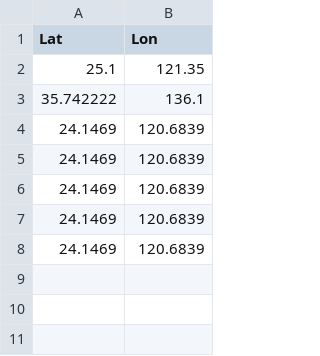
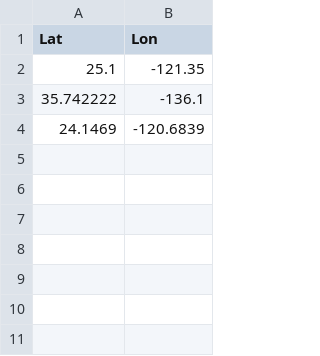
Before and after one commit to funginstitute/funginstitute.github.com, a CSV file: cleantech/solar/solar2010.csv, drawn as a sheet; only a part is shown; the shorter side is filled out with more unchanged rows.

Commit message:
fixed longitude values

```diff
--- a/cleantech/solar/solar2010.csv
+++ b/cleantech/solar/solar2010.csv
@@ -1,10 +1,5 @@
 Lat,Lon
-25.1,121.35
-35.742222,136.1
-24.1469,120.6839
-24.1469,120.6839
-24.1469,120.6839
-24.1469,120.6839
-24.1469,120.6839
-,
+25.1,-121.35
+35.742222,-136.1
+24.1469,-120.6839
 ,
```
